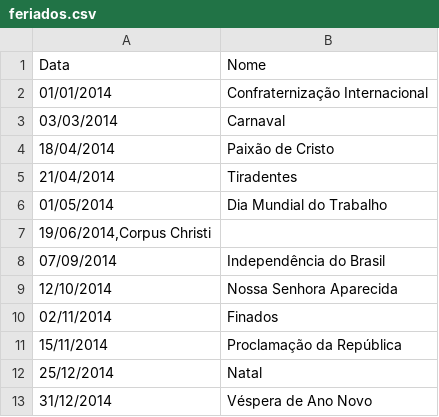
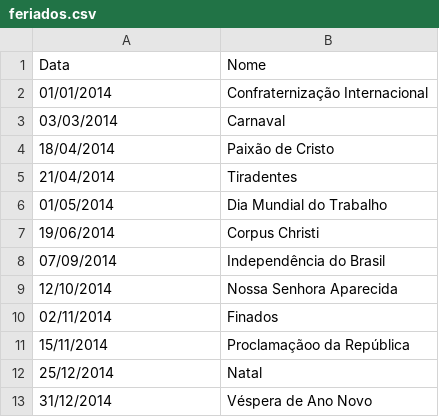
Before and after one commit to anderson-fachini/trabalho-final-modulo-2, a CSV file: ponto/csv/feriados.csv, drawn as a sheet; removed rows and columns are numbered as before the commit, all else as after; the diff names each change by its address in the sheet, - before the commit and + after, or states it on an @@ line.

Commit message:
correções

```diff
--- a/ponto/csv/feriados.csv
+++ b/ponto/csv/feriados.csv
-row 7: 19/06/2014,Corpus Christi
+row 7: 19/06/2014 | Corpus Christi
-B11 (Nome): Proclamação da República
+B11 (Nome): Proclamaçãoo da República
```
